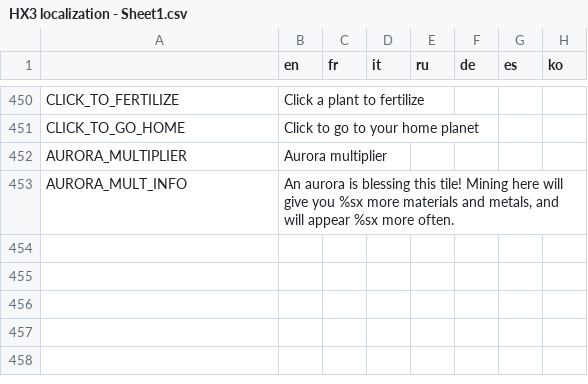
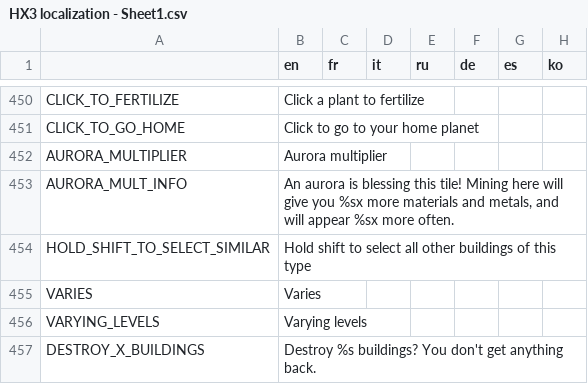
Before and after one commit to Apple0726/helixteus-3, a CSV file: Text/HX3 localization - Sheet1.csv, drawn as a sheet; only a part is shown, gaps mark what is left out.

Commit message:
T3/4 items, multiple selection/upgrade/destroy

```diff
--- a/Text/HX3 localization - Sheet1.csv
+++ b/Text/HX3 localization - Sheet1.csv
@@ -453 +453,5 @@ AURORA_MULTIPLIER,Aurora multiplier,,,,,,
 AURORA_MULT_INFO,"An aurora is blessing this tile! Mining here will give you %sx more materials and metals, and will appear %sx more often.",,,,,,
+HOLD_SHIFT_TO_SELECT_SIMILAR,Hold shift to select all other buildings of this type,,,,,,
+VARIES,Varies,,,,,,
+VARYING_LEVELS,Varying levels,,,,,,
+DESTROY_X_BUILDINGS,Destroy %s buildings? You don't get anything back.,,,,,,
```
Also changed, not shown: 23 other files.
